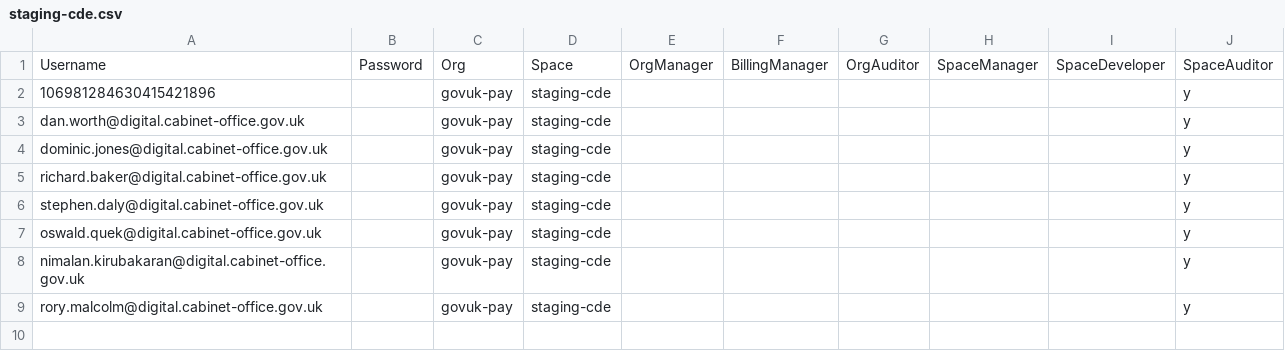
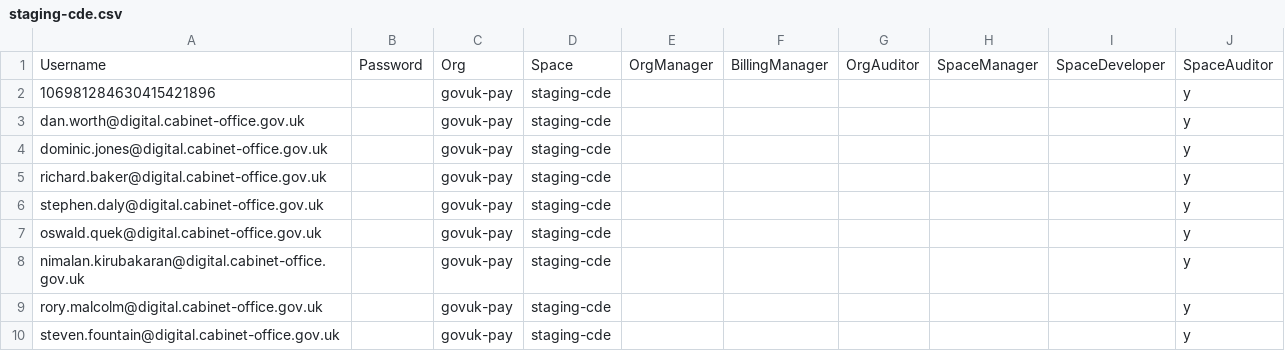
Before and after one commit to alphagov/pay-ci, a CSV file: ci/config/space-users/staging-cde.csv, drawn as a sheet.

Commit message:
BAU: add steven.fountain dev pipeline
* dev space configuration
* pipeline configuration

```diff
--- a/ci/config/space-users/staging-cde.csv
+++ b/ci/config/space-users/staging-cde.csv
@@ -9 +9,2 @@ nimalan.kirubakaran@digital.cabinet-office.gov.uk,,govuk-pay,staging-cde,,,,,,y
 rory.malcolm@digital.cabinet-office.gov.uk,,govuk-pay,staging-cde,,,,,,y
+steven.fountain@digital.cabinet-office.gov.uk,,govuk-pay,staging-cde,,,,,,y
```
Also changed, not shown: ci/config/space-users/staging.csv, 2 other files.
